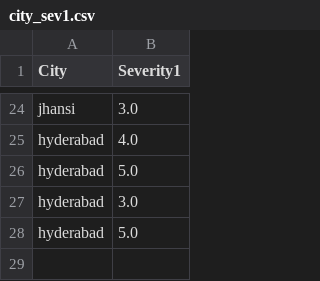
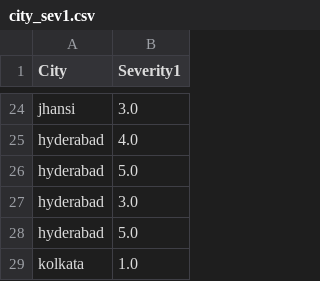
Before and after one commit to pranshupranjal/Disaster-relief-call-center, a CSV file: city_sev1.csv, drawn as a sheet; only a part is shown, gaps mark what is left out; the diff names each change by its address in the sheet, - before the commit and + after, or states it on an @@ line.

```diff
--- a/city_sev1.csv
+++ b/city_sev1.csv
+row 29: kolkata | 1.0
```
Also changed, not shown: processed_data/Indian_cities.csv, 7 other files.
